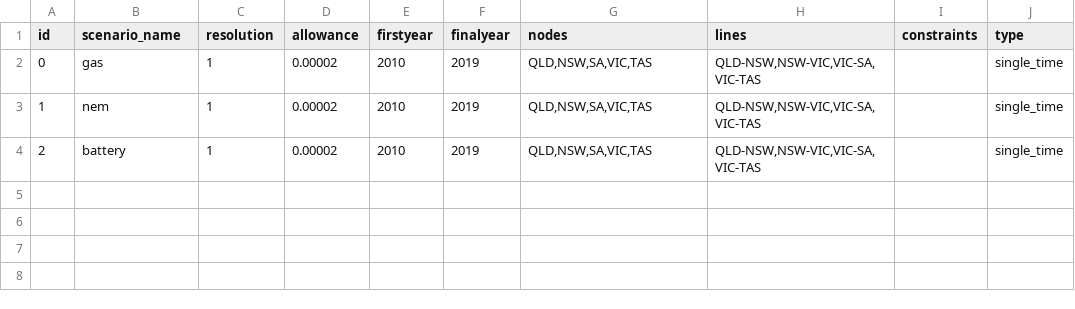
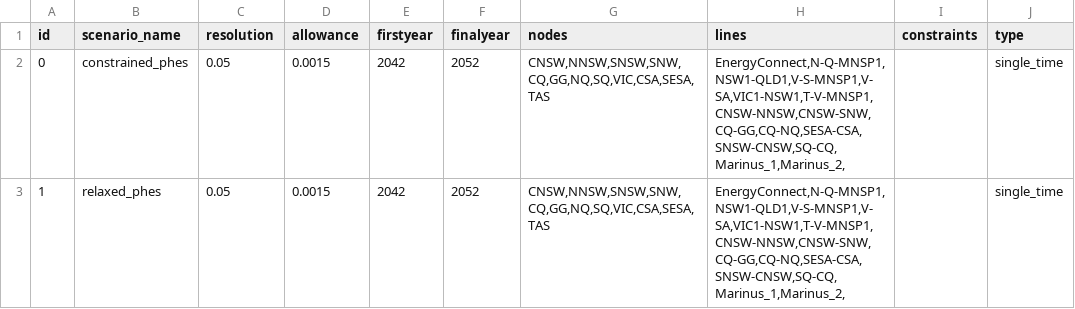
Before and after one commit to TimWeberRE100/FIRM_CE, a CSV file: firm_ce/config/scenarios.csv, drawn as a sheet.

Commit message:
Mekong data files

```diff
--- a/firm_ce/config/scenarios.csv
+++ b/firm_ce/config/scenarios.csv
@@ -1,4 +1,3 @@
 id,scenario_name,resolution,allowance,firstyear,finalyear,nodes,lines,constraints,type
-0,gas,1,0.00002,2010,2019,"QLD,NSW,SA,VIC,TAS","QLD-NSW,NSW-VIC,VIC-SA,VIC-TAS",,single_time
-1,nem,1,0.00002,2010,2019,"QLD,NSW,SA,VIC,TAS","QLD-NSW,NSW-VIC,VIC-SA,VIC-TAS",,single_time
-2,battery,1,0.00002,2010,2019,"QLD,NSW,SA,VIC,TAS","QLD-NSW,NSW-VIC,VIC-SA,VIC-TAS",,single_time
+0,constrained_phes,0.05,0.0015,2042,2052,"CNSW,NNSW,SNSW,SNW,CQ,GG,NQ,SQ,VIC,CSA,SESA,TAS","EnergyConnect,N-Q-MNSP1,NSW1-QLD1,V-S-MNSP1,V-SA,VIC1-NSW1,T-V-MNSP1,CNSW-NNSW,CNSW-SNW,CQ-GG,CQ-NQ,SESA-CSA,SNSW-CNSW,SQ-CQ,Marinus_1,Marinus_2,",,single_time
+1,relaxed_phes,0.05,0.0015,2042,2052,"CNSW,NNSW,SNSW,SNW,CQ,GG,NQ,SQ,VIC,CSA,SESA,TAS","EnergyConnect,N-Q-MNSP1,NSW1-QLD1,V-S-MNSP1,V-SA,VIC1-NSW1,T-V-MNSP1,CNSW-NNSW,CNSW-SNW,CQ-GG,CQ-NQ,SESA-CSA,SNSW-CNSW,SQ-CQ,Marinus_1,Marinus_2,",,single_time
```
Also changed, not shown: 23 other files.
